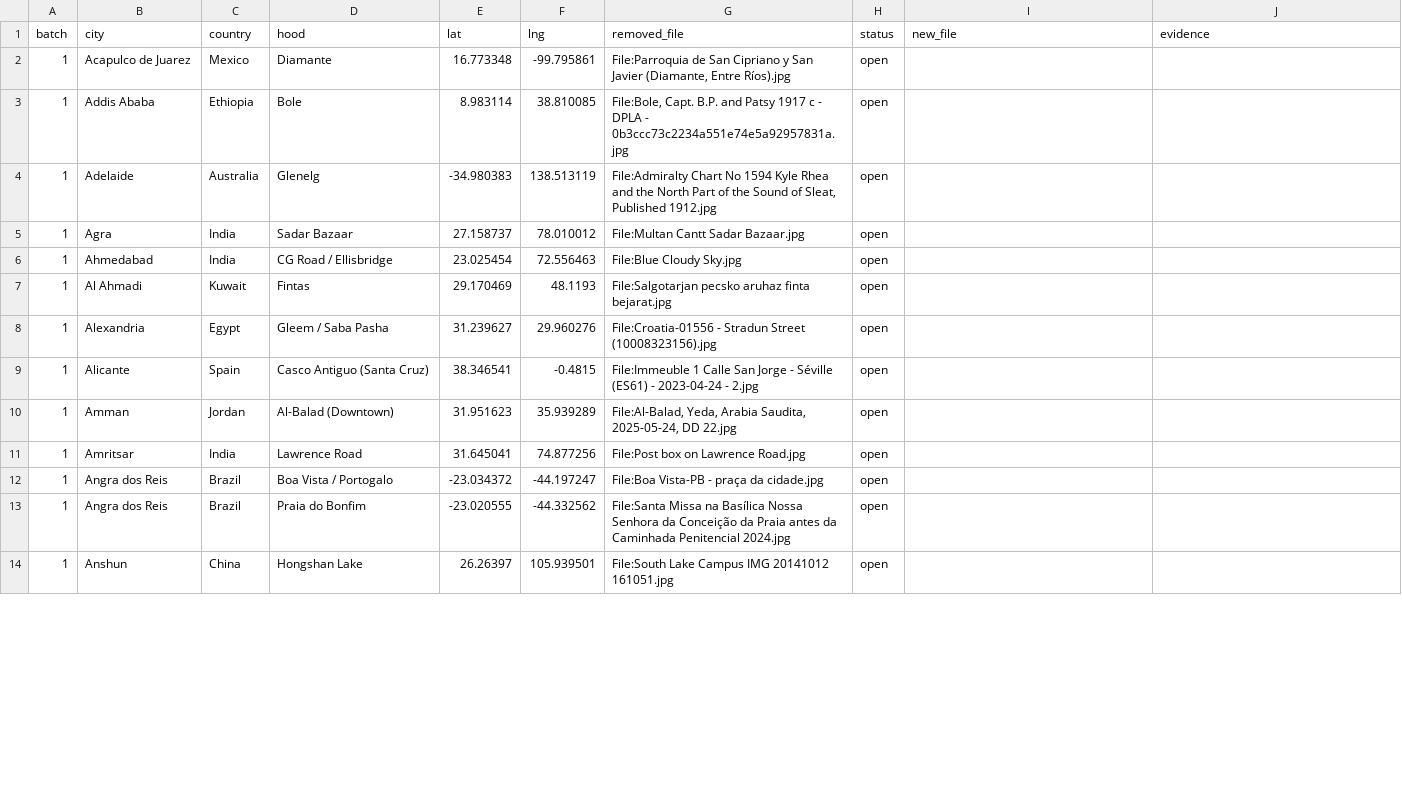
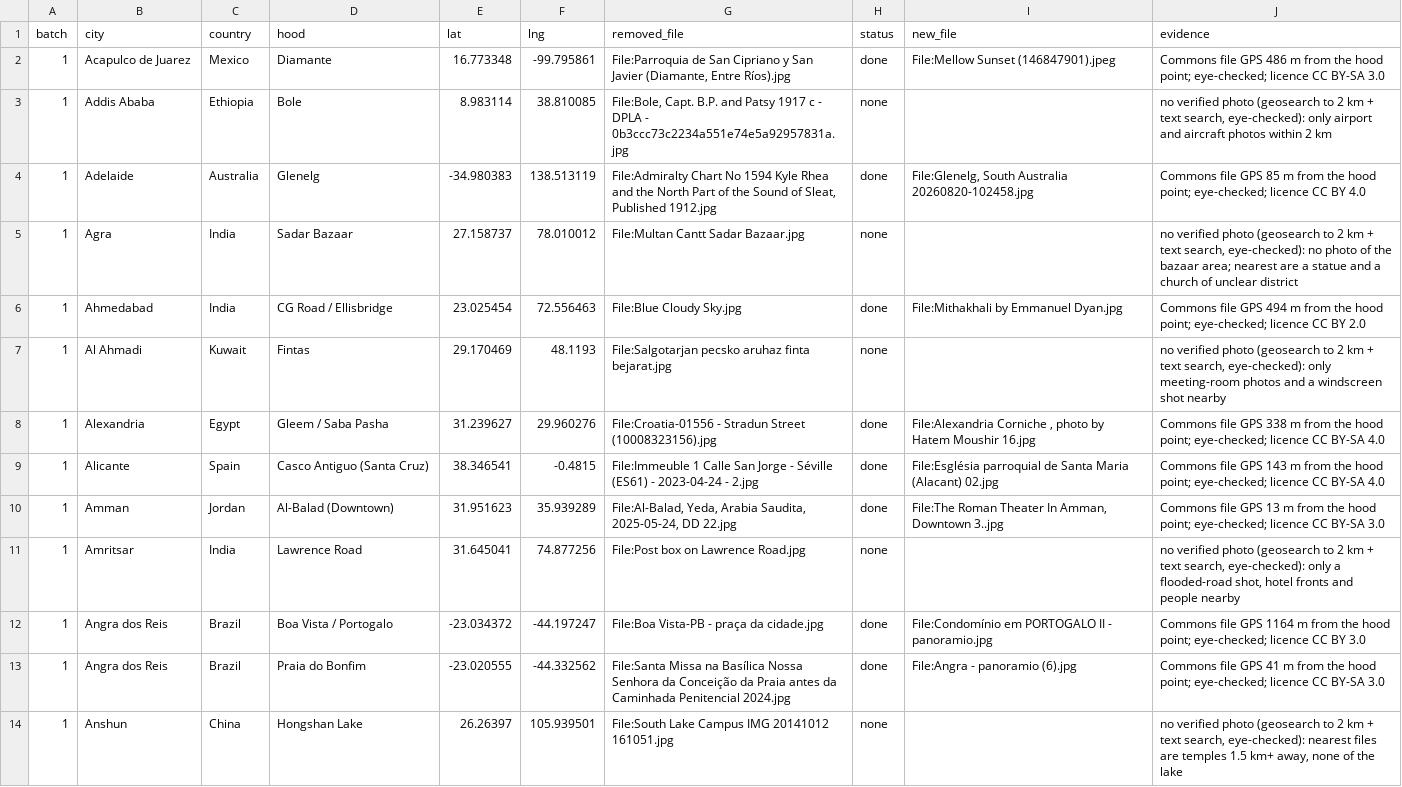
Before and after one commit to scjwolin57/Never-Roam-Alone, a CSV file: _needs-attention/hood-photo-replacements-queue.csv, drawn as a sheet; only a part is shown; the diff covers the shown part only.

```diff
--- a/_needs-attention/hood-photo-replacements-queue.csv
+++ b/_needs-attention/hood-photo-replacements-queue.csv
@@ -1,14 +1,14 @@
 batch,city,country,hood,lat,lng,removed_file,status,new_file,evidence
-1,Acapulco de Juarez,Mexico,Diamante,16.773348,-99.795861,"File:Parroquia de San Cipriano y San Javier (Diamante, Entre Ríos).jpg",open,,
-1,Addis Ababa,Ethiopia,Bole,8.983114,38.810085,"File:Bole, Capt. B.P. and Patsy 1917 c - DPLA - 0b3ccc73c2234a551e74e5a92957831a.jpg",open,,
-1,Adelaide,Australia,Glenelg,-34.980383,138.513119,"File:Admiralty Chart No 1594 Kyle Rhea and the North Part of the Sound of Sleat, Published 1912.jpg",open,,
-1,Agra,India,Sadar Bazaar,27.158737,78.010012,File:Multan Cantt Sadar Bazaar.jpg,open,,
-1,Ahmedabad,India,CG Road / Ellisbridge,23.025454,72.556463,File:Blue Cloudy Sky.jpg,open,,
-1,Al Ahmadi,Kuwait,Fintas,29.170469,48.1193,File:Salgotarjan pecsko aruhaz finta bejarat.jpg,open,,
-1,Alexandria,Egypt,Gleem / Saba Pasha,31.239627,29.960276,File:Croatia-01556 - Stradun Street (10008323156).jpg,open,,
-1,Alicante,Spain,Casco Antiguo (Santa Cruz),38.346541,-0.4815,File:Immeuble 1 Calle San Jorge - Séville (ES61) - 2023-04-24 - 2.jpg,open,,
-1,Amman,Jordan,Al-Balad (Downtown),31.951623,35.939289,"File:Al-Balad, Yeda, Arabia Saudita, 2025-05-24, DD 22.jpg",open,,
-1,Amritsar,India,Lawrence Road,31.645041,74.877256,File:Post box on Lawrence Road.jpg,open,,
-1,Angra dos Reis,Brazil,Boa Vista / Portogalo,-23.034372,-44.197247,File:Boa Vista-PB - praça da cidade.jpg,open,,
-1,Angra dos Reis,Brazil,Praia do Bonfim,-23.020555,-44.332562,File:Santa Missa na Basílica Nossa Senhora da Conceição da Praia antes da Caminhada Penitencial 2024.jpg,open,,
-1,Anshun,China,Hongshan Lake,26.26397,105.939501,File:South Lake Campus IMG 20141012 161051.jpg,open,,
+1,Acapulco de Juarez,Mexico,Diamante,16.773348,-99.795861,"File:Parroquia de San Cipriano y San Javier (Diamante, Entre Ríos).jpg",done,File:Mellow Sunset (146847901).jpeg,Commons file GPS 486 m from the hood point; eye-checked; licence CC BY-SA 3.0
+1,Addis Ababa,Ethiopia,Bole,8.983114,38.810085,"File:Bole, Capt. B.P. and Patsy 1917 c - DPLA - 0b3ccc73c2234a551e74e5a92957831a.jpg",none,,"no verified photo (geosearch to 2 km + text search, eye-checked): only airport and aircraft photos within 2 km"
+1,Adelaide,Australia,Glenelg,-34.980383,138.513119,"File:Admiralty Chart No 1594 Kyle Rhea and the North Part of the Sound of Sleat, Published 1912.jpg",done,"File:Glenelg, South Australia 20260820-102458.jpg",Commons file GPS 85 m from the hood point; eye-checked; licence CC BY 4.0
+1,Agra,India,Sadar Bazaar,27.158737,78.010012,File:Multan Cantt Sadar Bazaar.jpg,none,,"no verified photo (geosearch to 2 km + text search, eye-checked): no photo of the bazaar area; nearest are a statue and a church of unclear district"
+1,Ahmedabad,India,CG Road / Ellisbridge,23.025454,72.556463,File:Blue Cloudy Sky.jpg,done,File:Mithakhali by Emmanuel Dyan.jpg,Commons file GPS 494 m from the hood point; eye-checked; licence CC BY 2.0
+1,Al Ahmadi,Kuwait,Fintas,29.170469,48.1193,File:Salgotarjan pecsko aruhaz finta bejarat.jpg,none,,"no verified photo (geosearch to 2 km + text search, eye-checked): only meeting-room photos and a windscreen shot nearby"
+1,Alexandria,Egypt,Gleem / Saba Pasha,31.239627,29.960276,File:Croatia-01556 - Stradun Street (10008323156).jpg,done,"File:Alexandria Corniche , photo by Hatem Moushir 16.jpg",Commons file GPS 338 m from the hood point; eye-checked; licence CC BY-SA 4.0
+1,Alicante,Spain,Casco Antiguo (Santa Cruz),38.346541,-0.4815,File:Immeuble 1 Calle San Jorge - Séville (ES61) - 2023-04-24 - 2.jpg,done,File:Església parroquial de Santa Maria (Alacant) 02.jpg,Commons file GPS 143 m from the hood point; eye-checked; licence CC BY-SA 4.0
+1,Amman,Jordan,Al-Balad (Downtown),31.951623,35.939289,"File:Al-Balad, Yeda, Arabia Saudita, 2025-05-24, DD 22.jpg",done,"File:The Roman Theater In Amman, Downtown 3..jpg",Commons file GPS 13 m from the hood point; eye-checked; licence CC BY-SA 3.0
+1,Amritsar,India,Lawrence Road,31.645041,74.877256,File:Post box on Lawrence Road.jpg,none,,"no verified photo (geosearch to 2 km + text search, eye-checked): only a flooded-road shot, hotel fronts and people nearby"
+1,Angra dos Reis,Brazil,Boa Vista / Portogalo,-23.034372,-44.197247,File:Boa Vista-PB - praça da cidade.jpg,done,File:Condomínio em PORTOGALO II - panoramio.jpg,Commons file GPS 1164 m from the hood point; eye-checked; licence CC BY 3.0
+1,Angra dos Reis,Brazil,Praia do Bonfim,-23.020555,-44.332562,File:Santa Missa na Basílica Nossa Senhora da Conceição da Praia antes da Caminhada Penitencial 2024.jpg,done,File:Angra - panoramio (6).jpg,Commons file GPS 41 m from the hood point; eye-checked; licence CC BY-SA 3.0
+1,Anshun,China,Hongshan Lake,26.26397,105.939501,File:South Lake Campus IMG 20141012 161051.jpg,none,,"no verified photo (geosearch to 2 km + text search, eye-checked): nearest files are temples 1.5 km+ away, none of the lake"
```
Also changed, not shown: 33 edited cells elsewhere in this file, 36 other files.
